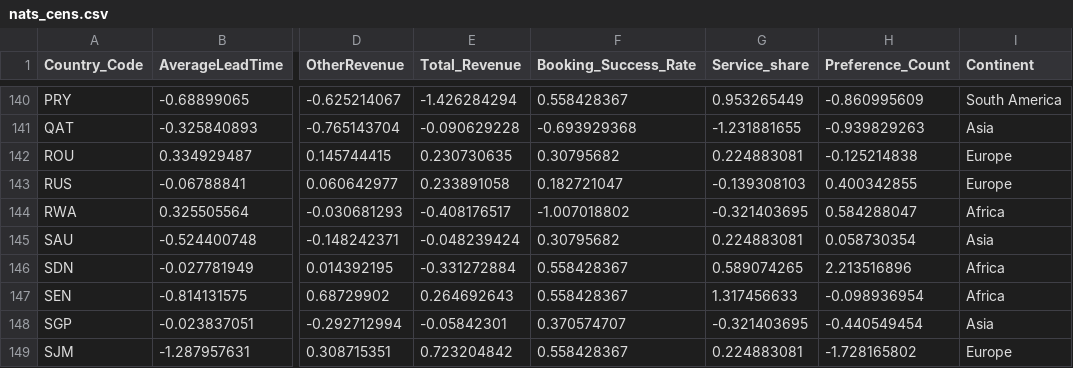
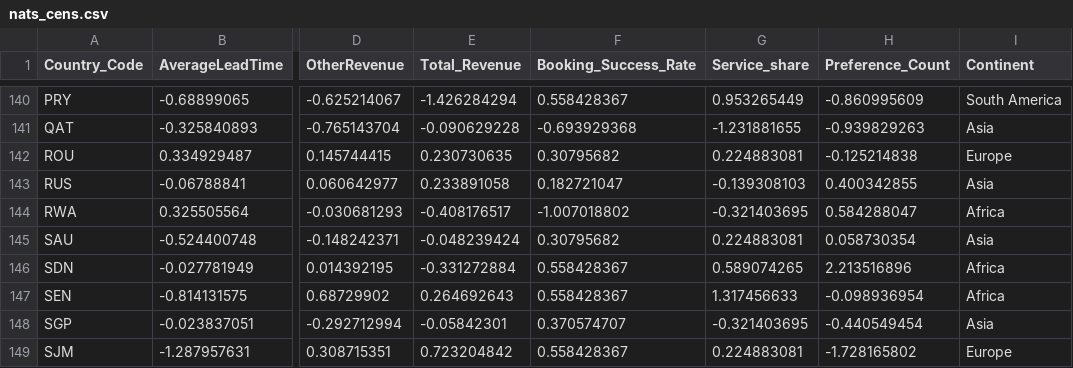
Before and after one commit to toomingos/data_viz_dashboard, a CSV file: nats_cens.csv, drawn as a sheet; only a part is shown, gaps mark what is left out; the diff names each change by its address in the sheet, - before the commit and + after, or states it on an @@ line.

Commit message:
Update nats_cens.csv

```diff
--- a/nats_cens.csv
+++ b/nats_cens.csv
-I143 (Continent): Europe
+I143 (Continent): Asia
```
